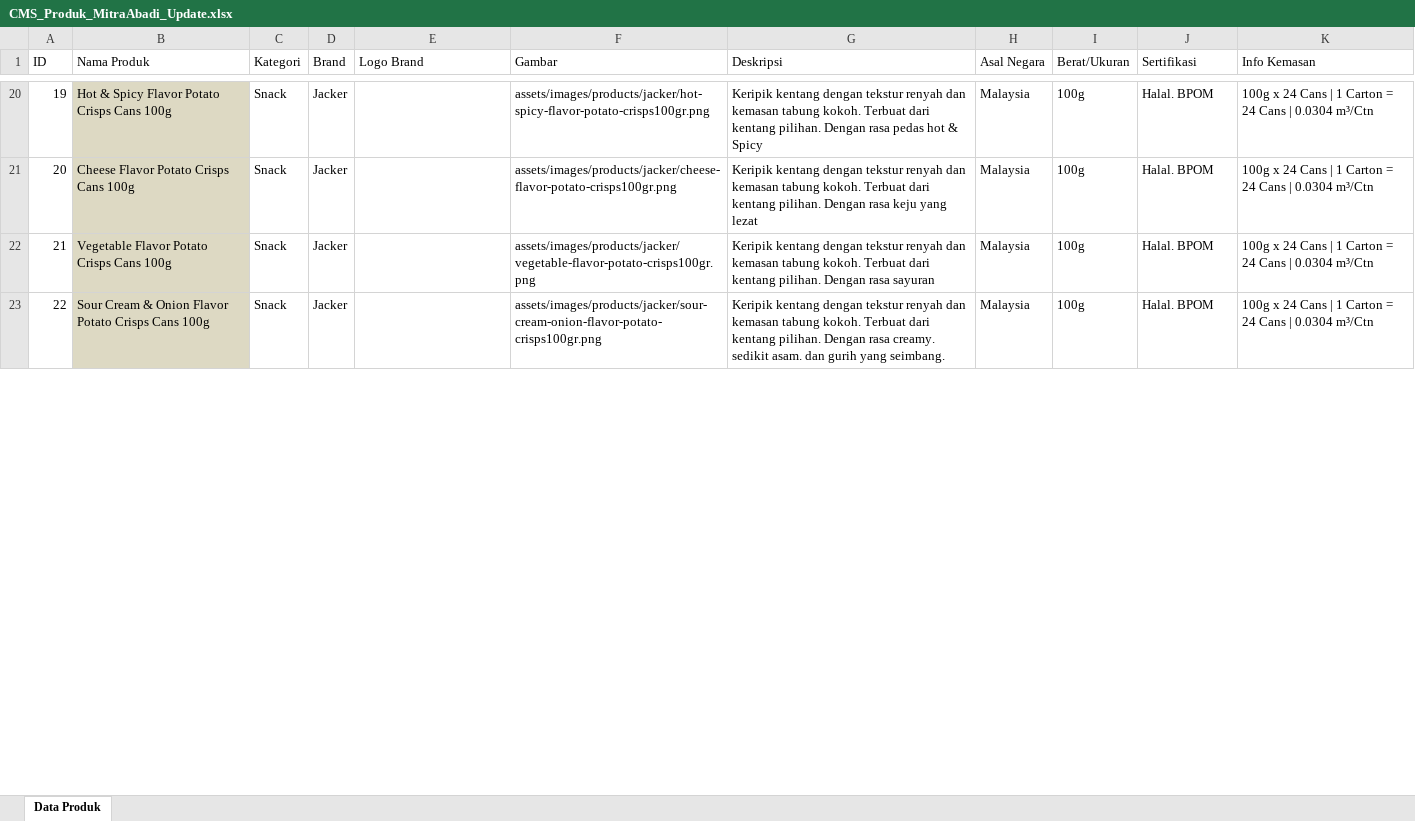
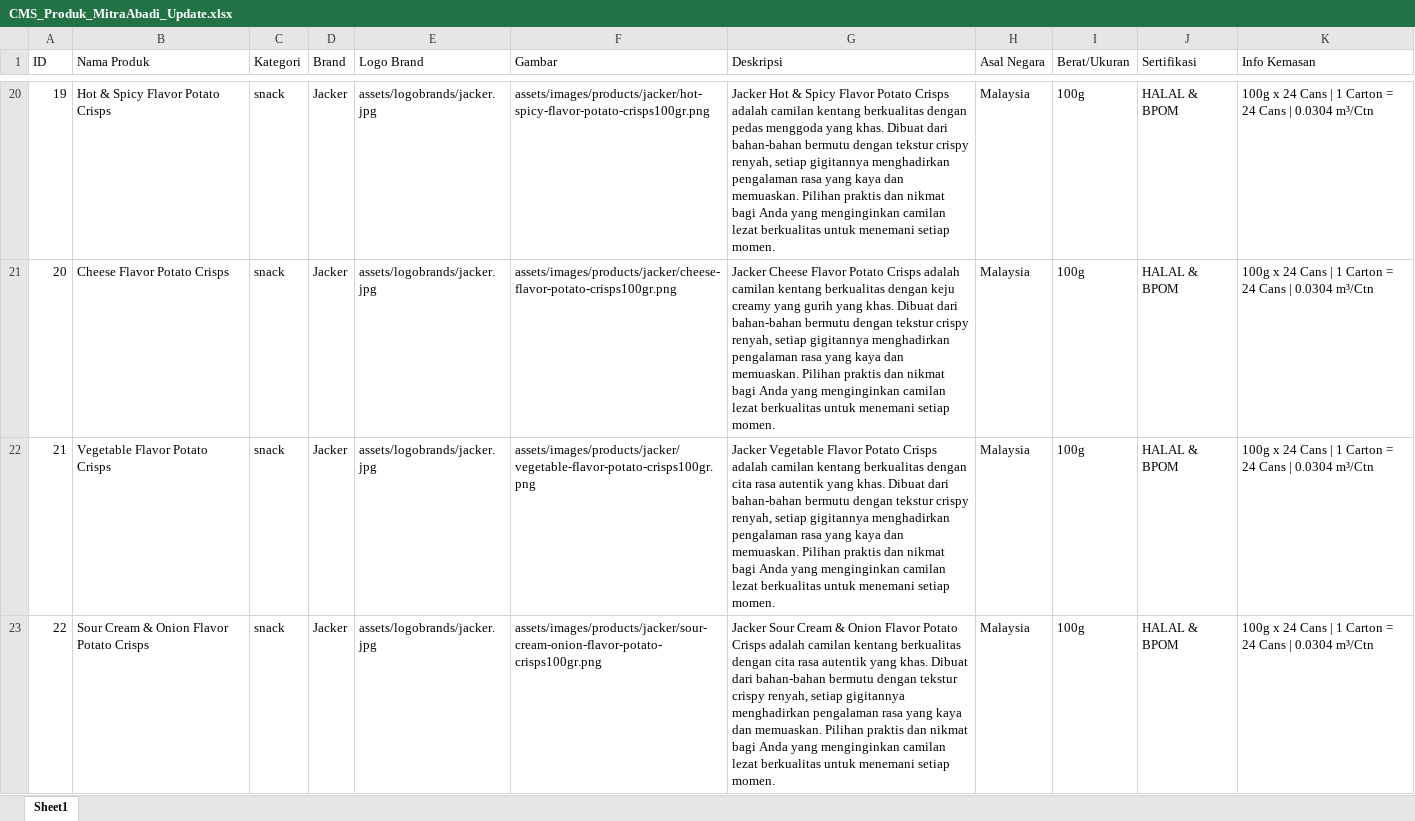
Before and after one commit to ziczug/website-mitra-abadi-sindomas, an Excel workbook: database/CMS_Produk_MitraAbadi_Update.xlsx, sheet Sheet1, drawn as a sheet; only a part is shown, gaps mark what is left out; values as stored, in another font and other column widths than the file's, no borders; the diff covers the shown part only; the diff names each change by its address in the sheet, - before the commit and + after, or states it on an @@ line.

```diff
--- a/database/CMS_Produk_MitraAbadi_Update.xlsx (sheet Sheet1)
+++ b/database/CMS_Produk_MitraAbadi_Update.xlsx (sheet Sheet1)
-sheet tab: Data Produk
+sheet tab: Sheet1
-B20:B23 fill: #DDD9C3
+B20:B23 fill: none
-B20 (Nama Produk): Hot & Spicy Flavor Potato Crisps Cans 100g
+B20 (Nama Produk): Hot & Spicy Flavor Potato Crisps
-C20:C23 (Kategori): Snack
+C20:C23 (Kategori): snack
-E20:E23 (Logo Brand): (empty)
+E20:E23 (Logo Brand): assets/logobrands/jacker.jpg
-G20 (Deskripsi): Keripik kentang dengan tekstur renyah dan kemasan tabung kokoh. Terbuat dari kentang pilihan. Dengan rasa pedas hot & Spicy
+G20 (Deskripsi): Jacker Hot & Spicy Flavor Potato Crisps adalah camilan kentang berkualitas dengan pedas menggoda yang khas. Dibuat dari bahan-bahan bermutu dengan tekstur crispy renyah, setiap gigitannya menghadirkan pengalaman rasa yang kaya dan memuaskan. Pilihan praktis dan nikmat bagi Anda yang menginginkan camilan lezat berkualitas untuk menemani setiap momen.
-J20:J23 (Sertifikasi): Halal. BPOM
+J20:J23 (Sertifikasi): HALAL & BPOM
-B21 (Nama Produk): Cheese Flavor Potato Crisps Cans 100g
+B21 (Nama Produk): Cheese Flavor Potato Crisps
-G21 (Deskripsi): Keripik kentang dengan tekstur renyah dan kemasan tabung kokoh. Terbuat dari kentang pilihan. Dengan rasa keju yang lezat
+G21 (Deskripsi): Jacker Cheese Flavor Potato Crisps adalah camilan kentang berkualitas dengan keju creamy yang gurih yang khas. Dibuat dari bahan-bahan bermutu dengan tekstur crispy renyah, setiap gigitannya menghadirkan pengalaman rasa yang kaya dan memuaskan. Pilihan praktis dan nikmat bagi Anda yang menginginkan camilan lezat berkualitas untuk menemani setiap momen.
-B22 (Nama Produk): Vegetable Flavor Potato Crisps Cans 100g
+B22 (Nama Produk): Vegetable Flavor Potato Crisps
-G22 (Deskripsi): Keripik kentang dengan tekstur renyah dan kemasan tabung kokoh. Terbuat dari kentang pilihan. Dengan rasa sayuran
+G22 (Deskripsi): Jacker Vegetable Flavor Potato Crisps adalah camilan kentang berkualitas dengan cita rasa autentik yang khas. Dibuat dari bahan-bahan bermutu dengan tekstur crispy renyah, setiap gigitannya menghadirkan pengalaman rasa yang kaya dan memuaskan. Pilihan praktis dan nikmat bagi Anda yang menginginkan camilan lezat berkualitas untuk menemani setiap momen.
-B23 (Nama Produk): Sour Cream & Onion Flavor Potato Crisps Cans 100g
+B23 (Nama Produk): Sour Cream & Onion Flavor Potato Crisps
-G23 (Deskripsi): Keripik kentang dengan tekstur renyah dan kemasan tabung kokoh. Terbuat dari kentang pilihan. Dengan rasa creamy. sedikit asam. dan gurih yang seimbang.
+G23 (Deskripsi): Jacker Sour Cream & Onion Flavor Potato Crisps adalah camilan kentang berkualitas dengan cita rasa autentik yang khas. Dibuat dari bahan-bahan bermutu dengan tekstur crispy renyah, setiap gigitannya menghadirkan pengalaman rasa yang kaya dan memuaskan. Pilihan praktis dan nikmat bagi Anda yang menginginkan camilan lezat berkualitas untuk menemani setiap momen.
```
Also changed, not shown: 1017 edited cells and cell formats elsewhere in this sheet, 25 other files.
